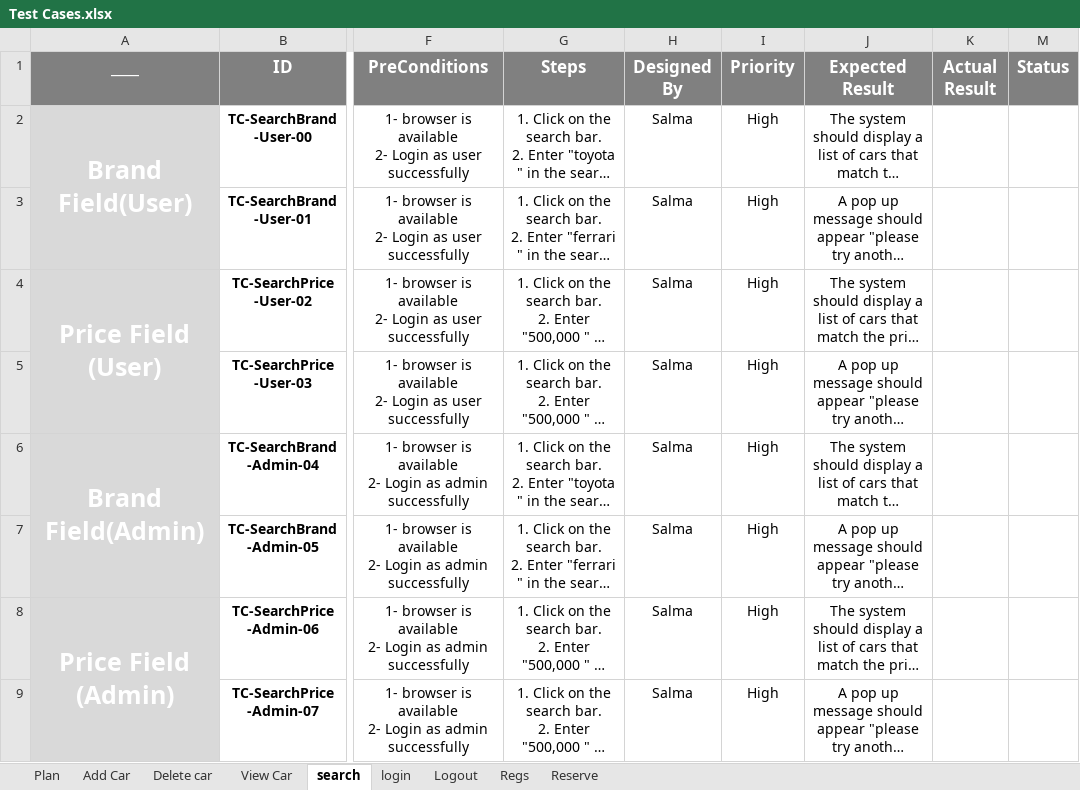
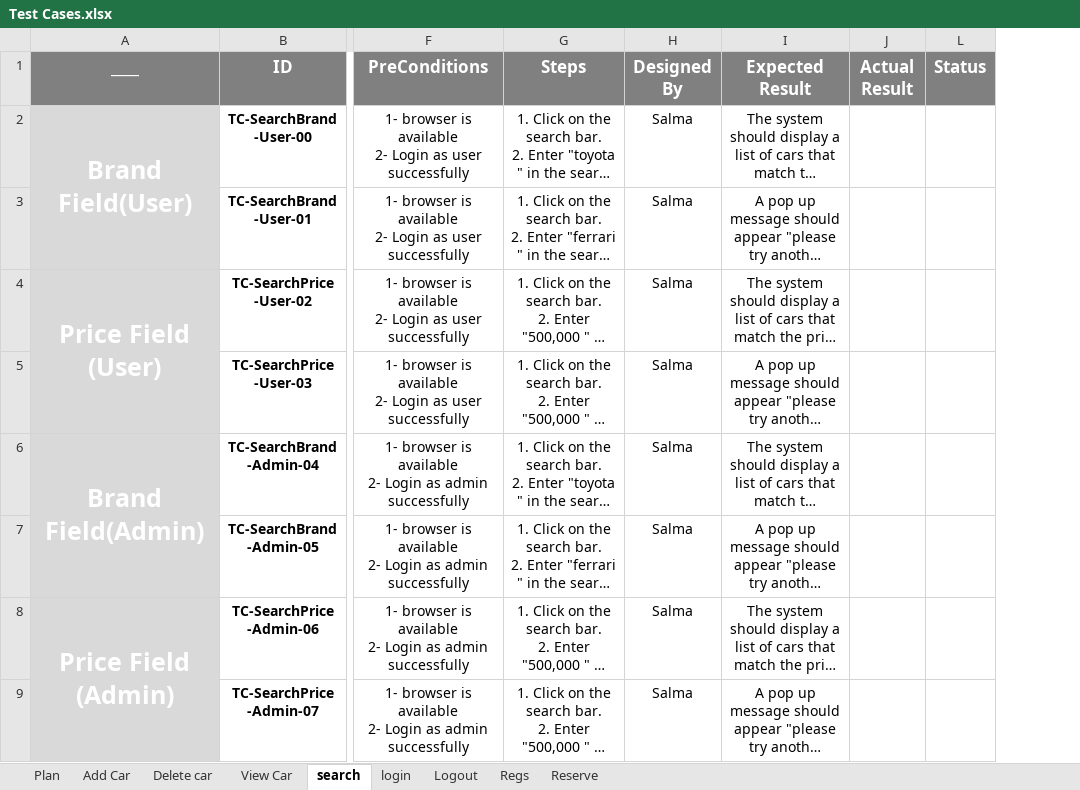
Before and after one commit to beshoysamehsamaan/Car-Purchasing-App, an Excel workbook: 5- Testing/Test Cases.xlsx, sheet search, drawn as a sheet; only a part is shown, gaps mark what is left out; long unchanged cells end in …; values as stored, in another font and other column widths than the file's, no borders; the diff names each change by its address in the sheet, - before the commit and + after, or states it on an @@ line.

```diff
--- a/5- Testing/Test Cases.xlsx (sheet search)
+++ b/5- Testing/Test Cases.xlsx (sheet search)
-column I (Priority), rows 2-9: all High
```
Also changed, not shown: sheet login, sheet Add Car, sheet Delete car, sheet View Car, hidden cells.
